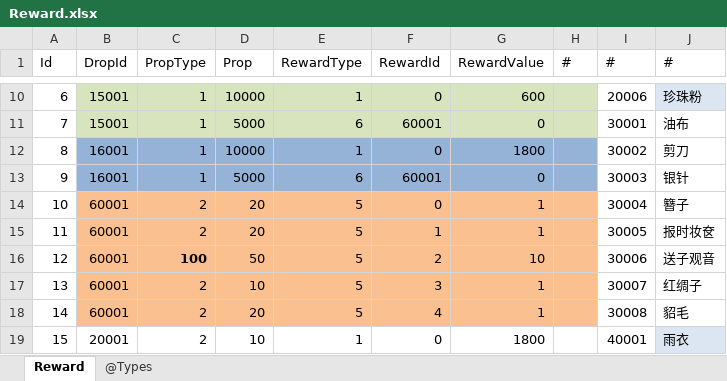
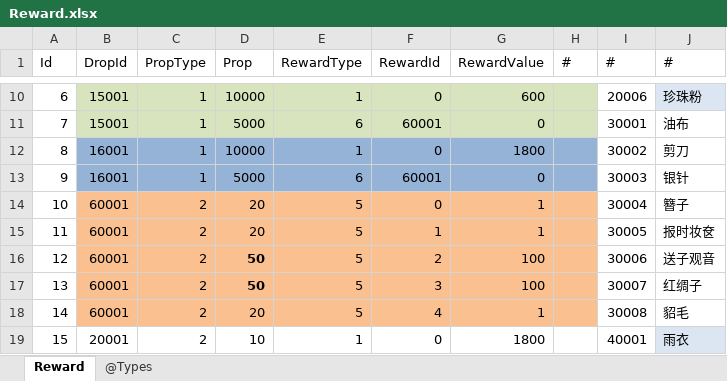
Before and after one commit to gaozhengshuang/familyfight, an Excel workbook: docs/excel/Reward.xlsx, sheet Reward, drawn as a sheet; only a part is shown, gaps mark what is left out; values as stored, in another font and other column widths than the file's, no borders; the diff names each change by its address in the sheet, - before the commit and + after, or states it on an @@ line.

```diff
--- a/docs/excel/Reward.xlsx (sheet Reward)
+++ b/docs/excel/Reward.xlsx (sheet Reward)
-C16 (PropType): 100
+C16 (PropType): 2
-C16 bold: on
+C16 bold: off
-D16:D17 bold: off
+D16:D17 bold: on
-G16 (RewardValue): 10
+G16 (RewardValue): 100
-D17 (Prop): 10
+D17 (Prop): 50
-G17 (RewardValue): 1
+G17 (RewardValue): 100
```
Also changed, not shown: docs/excel/MaidLevel.xlsx, 1 other file.
